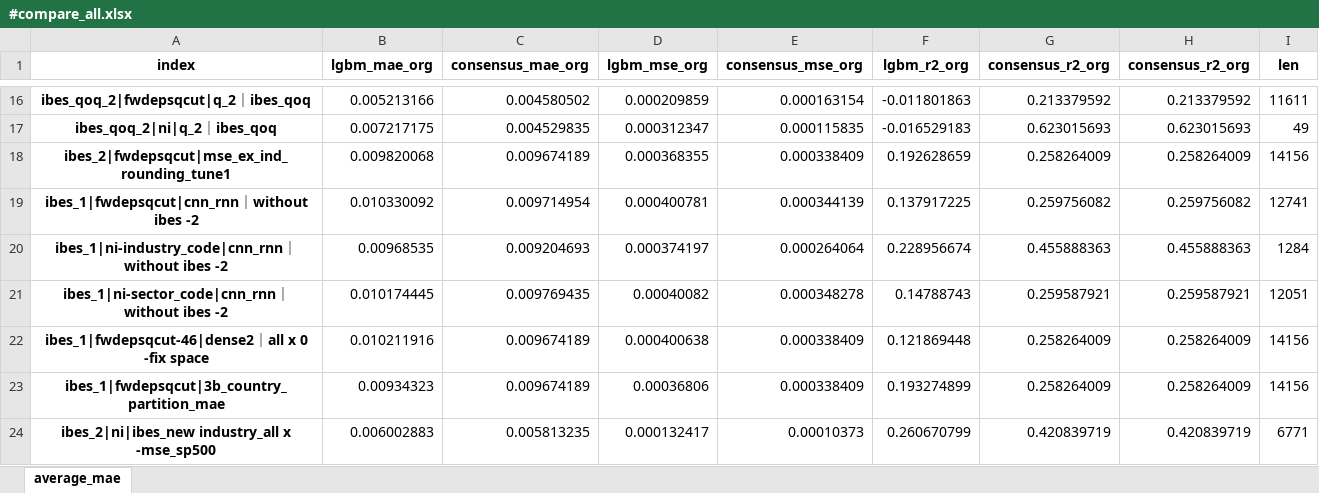
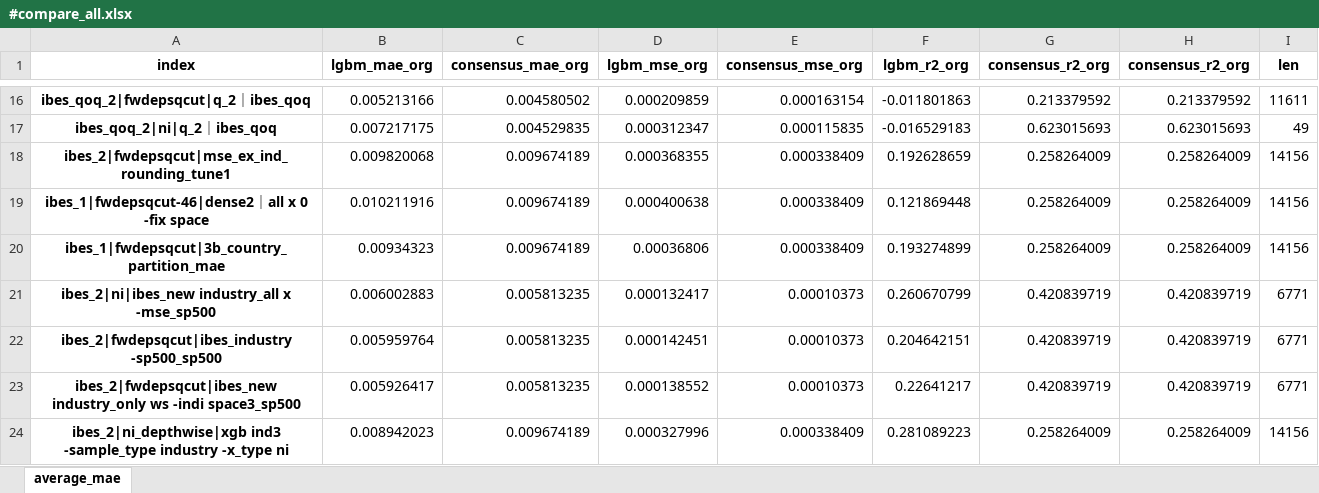
Before and after one commit to stepchoi/IAAI, an Excel workbook: results_analysis/compare_with_ibes/#compare_all.xlsx, sheet average_mae, drawn as a sheet; only a part is shown, gaps mark what is left out; the shorter side is filled out with more unchanged rows; values as stored, in another font and other column widths than the file's, no borders; the diff names each change by its address in the sheet, - before the commit and + after, or states it on an @@ line.

```diff
--- a/results_analysis/compare_with_ibes/#compare_all.xlsx (sheet average_mae)
+++ b/results_analysis/compare_with_ibes/#compare_all.xlsx (sheet average_mae)
-row 19: ibes_1|fwdepsqcut|cnn_rnn｜without ibes -2 | 0.010330092 | 0.009714954 | 0.000400781 | 0.000344139 | 0.137917225 | 0.259756082 | 0.259756082 | 12741
-row 20: ibes_1|ni-industry_code|cnn_rnn｜without ibes -2 | 0.00968535 | 0.009204693 | 0.000374197 | 0.000264064 | 0.228956674 | 0.455888363 | 0.455888363 | 1284
-row 21: ibes_1|ni-sector_code|cnn_rnn｜without ibes -2 | 0.010174445 | 0.009769435 | 0.00040082 | 0.000348278 | 0.14788743 | 0.259587921 | 0.259587921 | 12051
```
Also changed, not shown: 4 other files.
